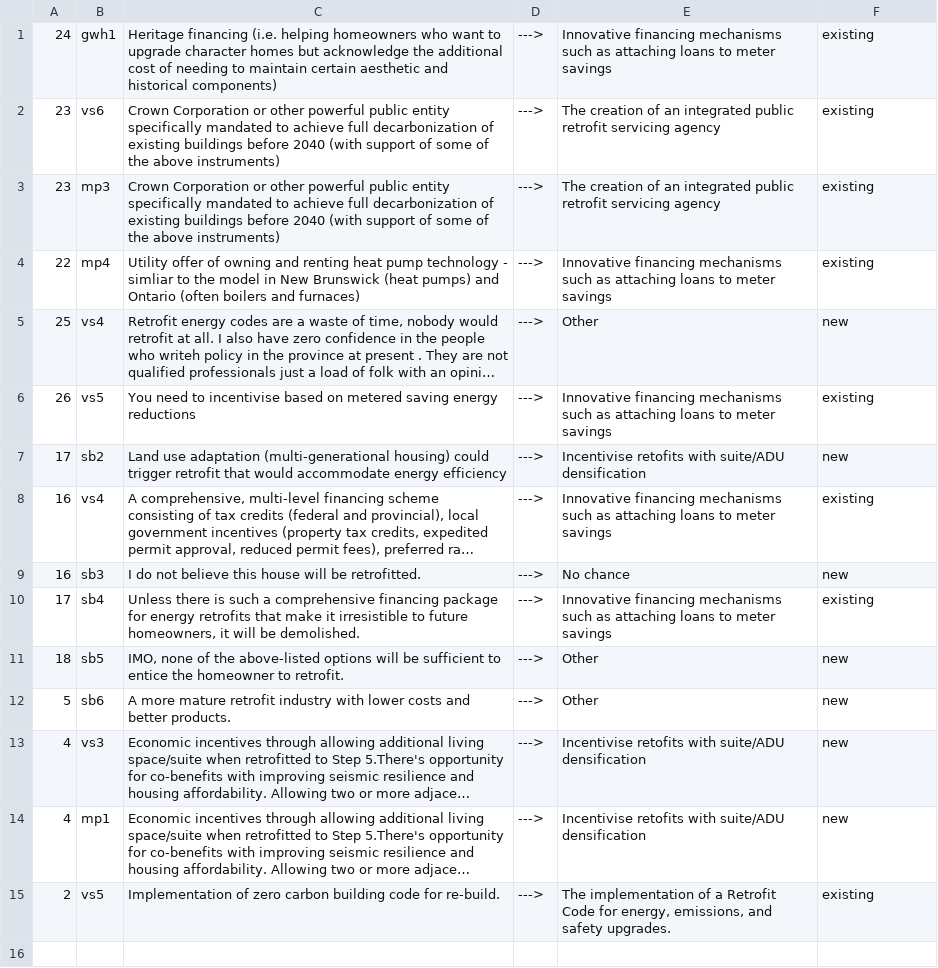
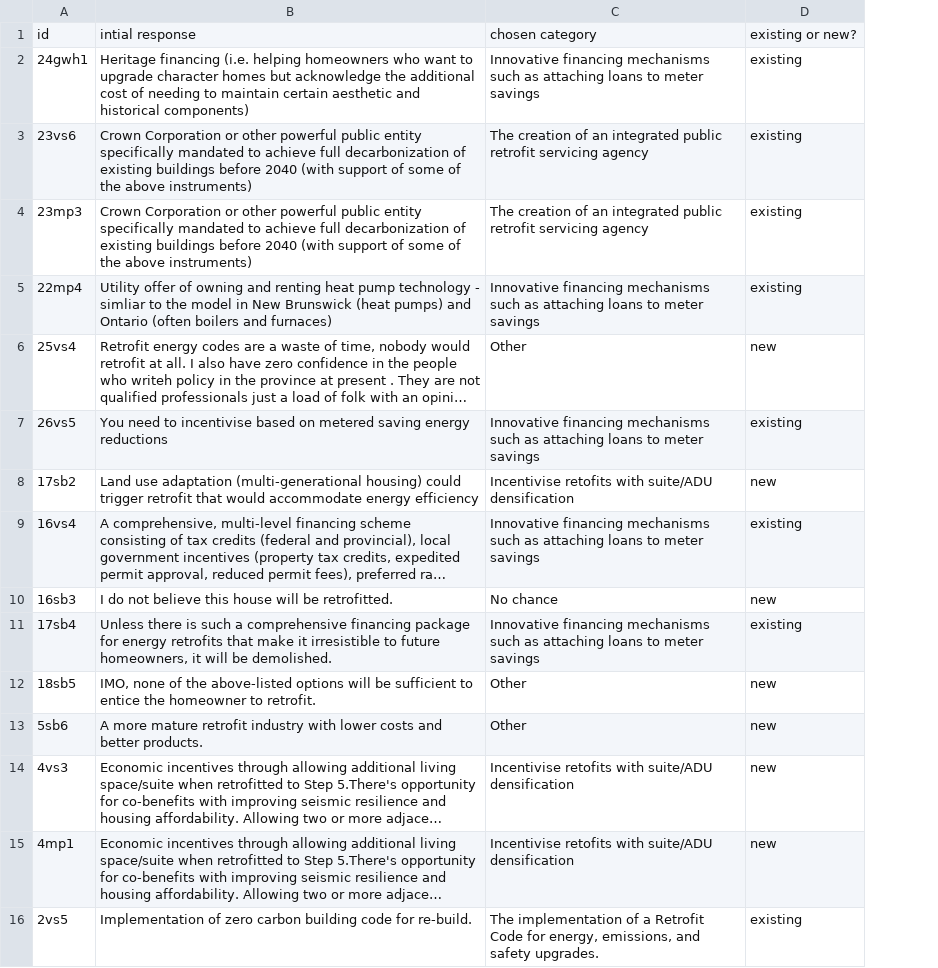
Before and after one commit to justinfmccarty/forcolab, a CSV file: vrs/final/policy_updates.csv, drawn as a sheet; long unchanged cells end in …; removed rows and columns are numbered as before the commit, all else as after; the diff names each change by its address in the sheet, - before the commit and + after, or states it on an @@ line.

Commit message:
Update policy_updates.csv

```diff
--- a/vrs/final/policy_updates.csv
+++ b/vrs/final/policy_updates.csv
-column A, rows 1-15: 24 | 23 | 23 | 22 | 25 | 26 | 17 | 16 | 16 | 17 | 18 | 5 | 4 | 4 | 2
-column B, rows 1-15: gwh1 | vs6 | mp3 | mp4 | vs4 | vs5 | sb2 | vs4 | sb3 | sb4 | sb5 | sb6 | vs3 | mp1 | vs5
+column A, rows 2-16: 24gwh1 | 23vs6 | 23mp3 | 22mp4 | 25vs4 | 26vs5 | 17sb2 | 16vs4 | 16sb3 | 17sb4 | 18sb5 | 5sb6 | 4vs3 | 4mp1 | 2vs5
-column D, rows 1-15: all --->
+row 1: id | intial response | chosen category | existing or new?
```
